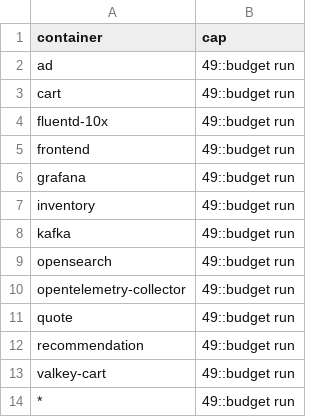
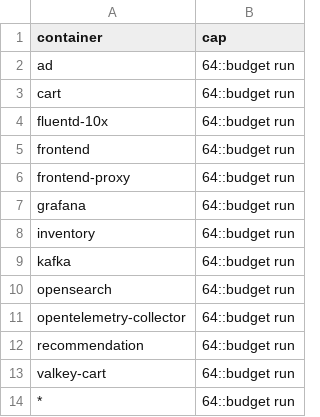
Before and after one commit to log-10x/config, a CSV file: log10x/policy/caps.csv, drawn as a sheet.

```diff
--- a/log10x/policy/caps.csv
+++ b/log10x/policy/caps.csv
@@ -1,14 +1,14 @@
 container,cap
-ad,49::budget run
-cart,49::budget run
-fluentd-10x,49::budget run
-frontend,49::budget run
-grafana,49::budget run
-inventory,49::budget run
-kafka,49::budget run
-opensearch,49::budget run
-opentelemetry-collector,49::budget run
-quote,49::budget run
-recommendation,49::budget run
-valkey-cart,49::budget run
-*,49::budget run
+ad,64::budget run
+cart,64::budget run
+fluentd-10x,64::budget run
+frontend,64::budget run
+frontend-proxy,64::budget run
+grafana,64::budget run
+inventory,64::budget run
+kafka,64::budget run
+opensearch,64::budget run
+opentelemetry-collector,64::budget run
+recommendation,64::budget run
+valkey-cart,64::budget run
+*,64::budget run
```
Also changed, not shown: log10x/policy/actions.csv, log10x/policy/totals.csv, 2 other files.
